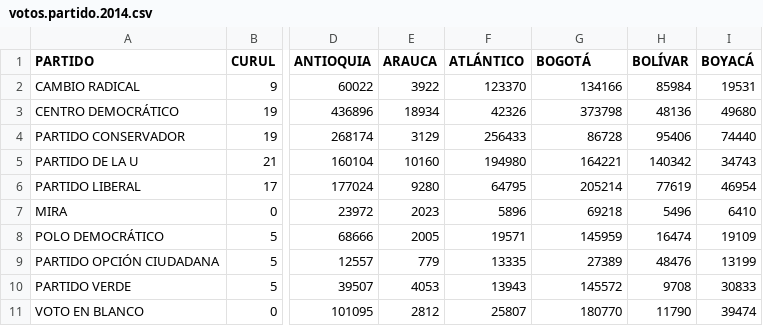
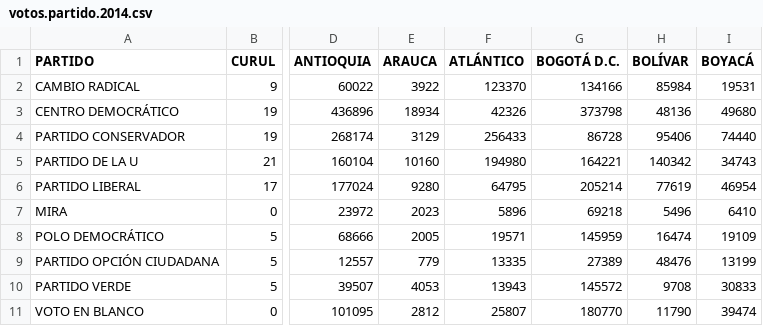
Before and after one commit to finiterank/informe-electoral, a CSV file: datos/votos.partido.2014.csv, drawn as a sheet; only a part is shown, gaps mark what is left out; the diff names each change by its address in the sheet, - before the commit and + after, or states it on an @@ line.

Commit message:
Corrección

```diff
--- a/datos/votos.partido.2014.csv
+++ b/datos/votos.partido.2014.csv
-G1: BOGOTÁ
+G1: BOGOTÁ D.C.
```
